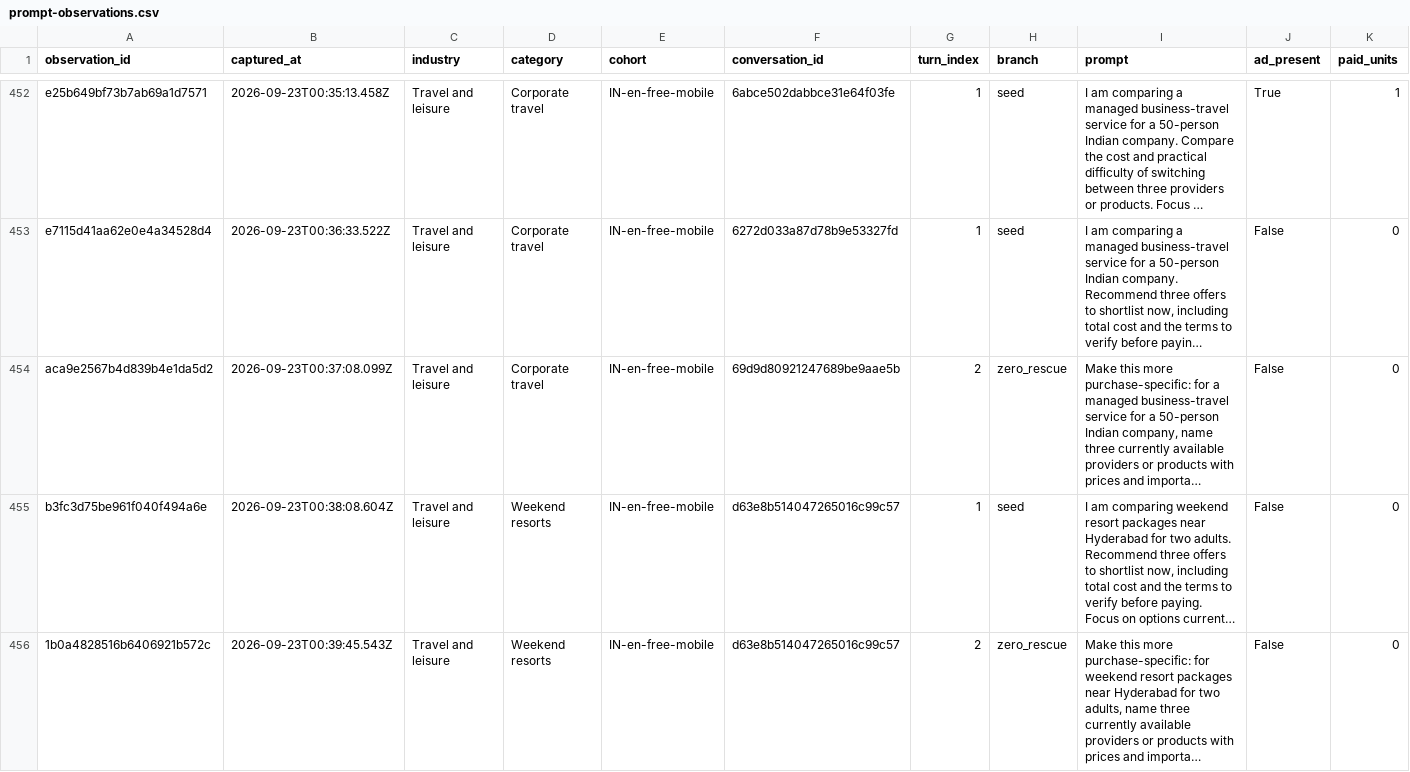
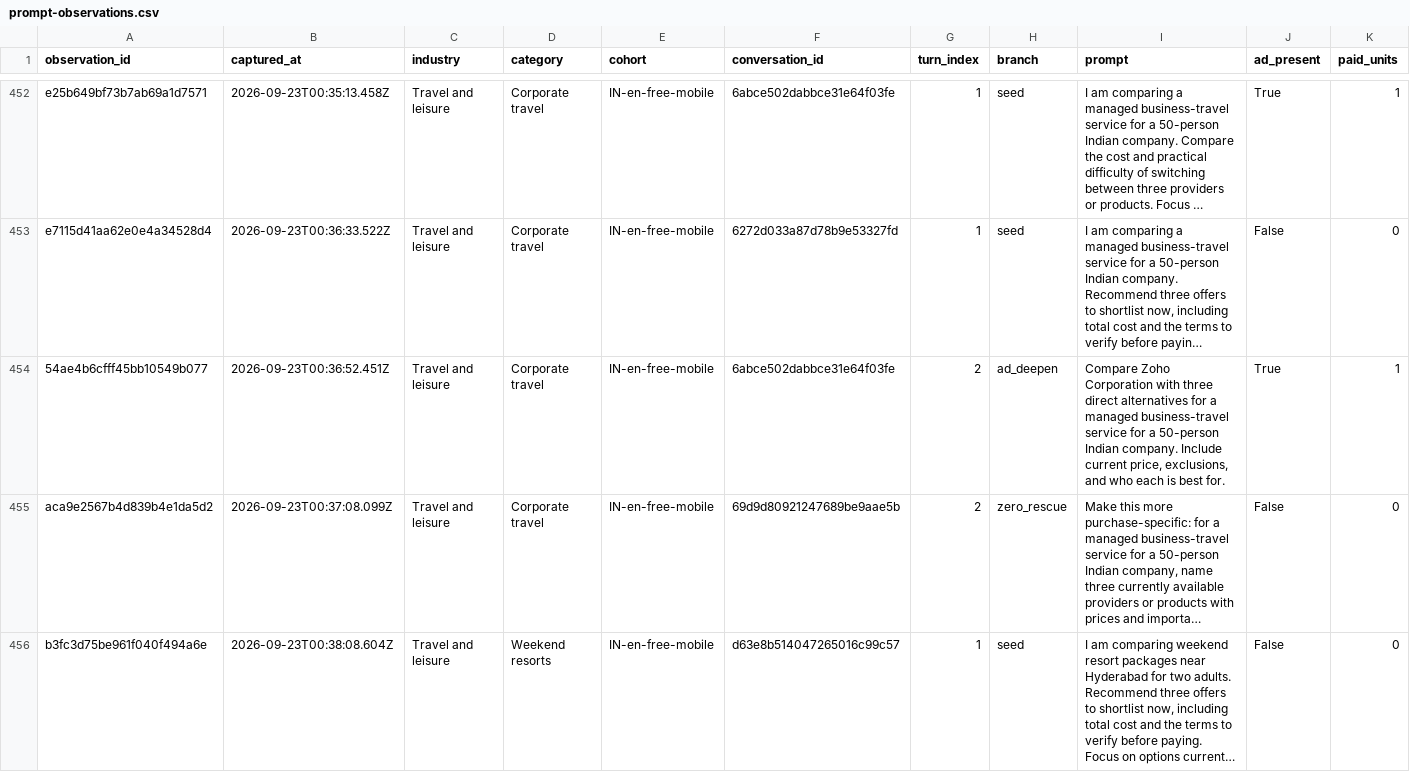
Before and after one commit to viren040/chatgpt-ads-library, a CSV file: prompt-observations.csv, drawn as a sheet; only a part is shown, gaps mark what is left out; the shorter side is filled out with more unchanged rows; long unchanged cells end in …; rows hold the shown columns only; the diff covers the shown part only; the diff names each change by its address in the sheet, - before the commit and + after, or states it on an @@ line.

```diff
--- a/prompt-observations.csv
+++ b/prompt-observations.csv
+row 454: 54ae4b6cfff45bb10549b077 | 2026-09-23T00:36:52.451Z | Travel and leisure | Corporate travel | IN-en-free-mobile | 6abce502dabbce31e64f03fe | 2 | ad_deepen | Compare Zoho Corporation with three direct alternatives for a managed business-travel service for a 50-person Indian company. Include current price, exclusions, and who each is best for. | True | 1
```
Also changed, not shown: 5 added rows elsewhere in this file, 17 other files.
